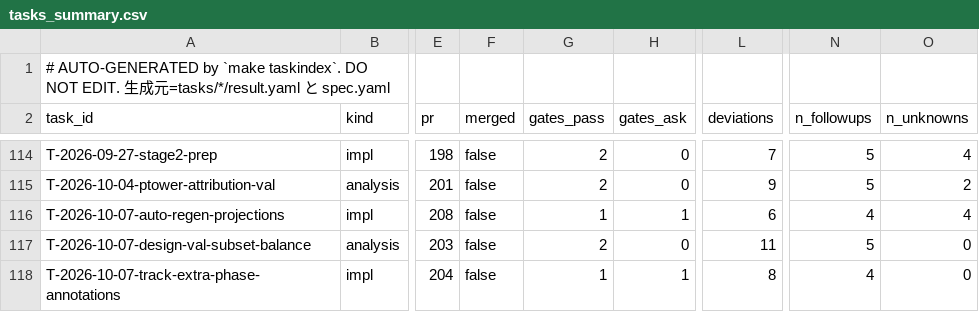
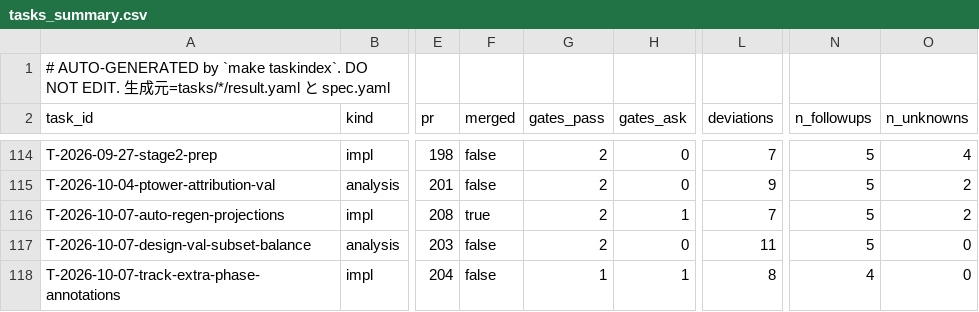
Before and after one commit to takuya3h/m2, a CSV file: context/auto/tasks_summary.csv, drawn as a sheet; only a part is shown, gaps mark what is left out; the diff names each change by its address in the sheet, - before the commit and + after, or states it on an @@ line.

```diff
--- a/context/auto/tasks_summary.csv
+++ b/context/auto/tasks_summary.csv
-F116 (merged): false
+F116 (merged): true
-G116 (gates_pass): 1
+G116 (gates_pass): 2
-L116 (deviations): 6
+L116 (deviations): 7
-N116 (n_followups): 4
+N116 (n_followups): 5
-O116 (n_unknowns): 4
+O116 (n_unknowns): 2
```
Also changed, not shown: 3 other files.
